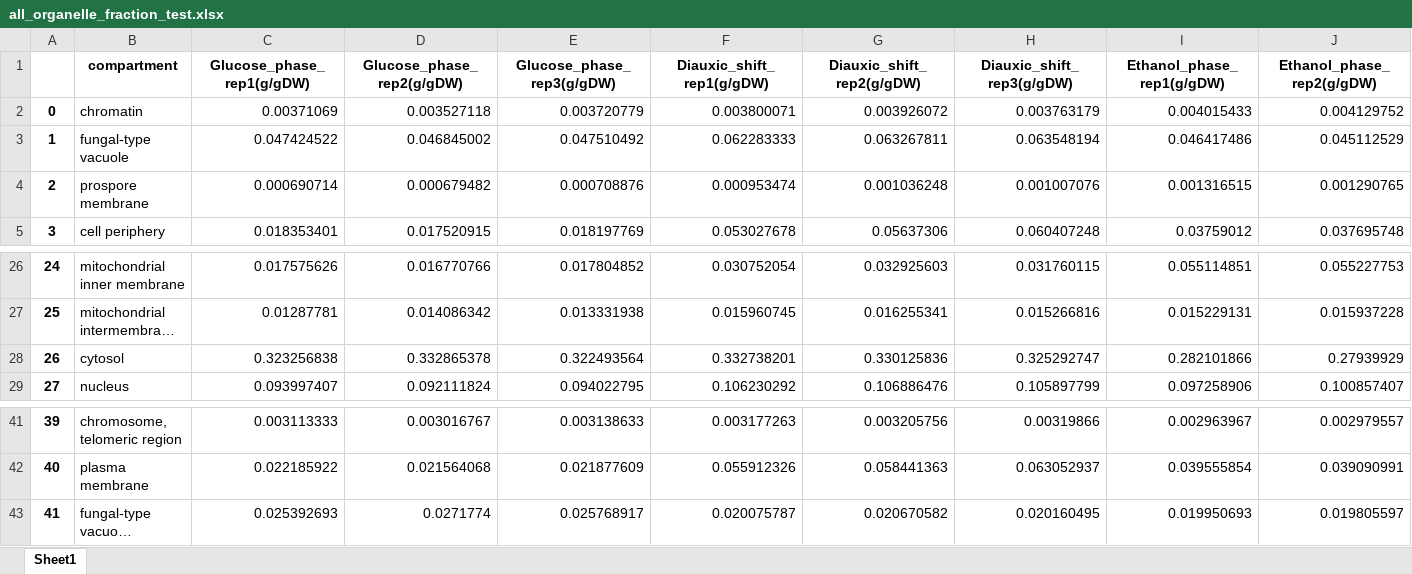
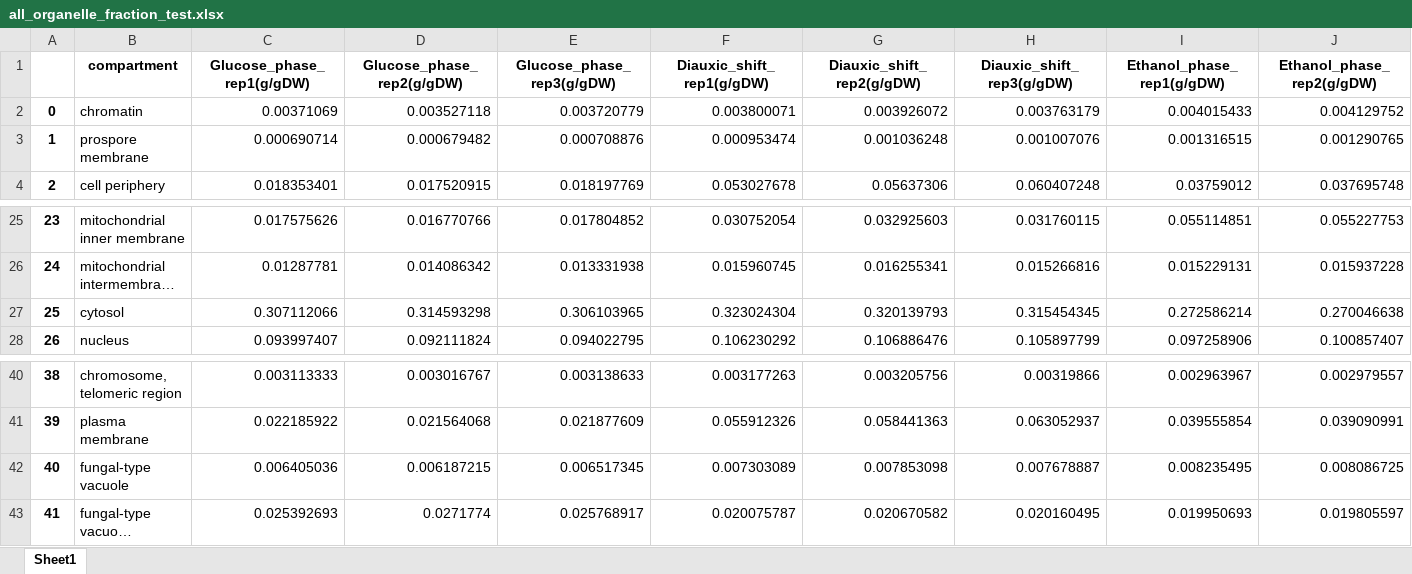
Before and after one commit to hongzhonglu/large_scale_yeast_proteomics_analysis, an Excel workbook: data/proteomics/all_organelle_fraction_test.xlsx, sheet Sheet1, drawn as a sheet; only a part is shown, gaps mark what is left out; long unchanged cells end in …; values as stored, in another font and other column widths than the file's, no borders; removed rows and columns are numbered as before the commit, all else as after; rows hold the shown columns only; the diff covers the shown part only; the diff names each change by its address in the sheet, - before the commit and + after, or states it on an @@ line.

```diff
--- a/data/proteomics/all_organelle_fraction_test.xlsx (sheet Sheet1)
+++ b/data/proteomics/all_organelle_fraction_test.xlsx (sheet Sheet1)
-row 3: 1 | fungal-type vacuole | 0.047424522 | 0.046845002 | 0.047510492 | 0.062283333 | 0.063267811 | 0.063548194 | 0.046417486 | 0.045112529
@@ column A renumbered between rows 3 and 41 @@
-C27 (Glucose_phase_rep1(g/gDW)): 0.323256838
+C27 (Glucose_phase_rep1(g/gDW)): 0.307112066
-D27 (Glucose_phase_rep2(g/gDW)): 0.332865378
+D27 (Glucose_phase_rep2(g/gDW)): 0.314593298
-E27 (Glucose_phase_rep3(g/gDW)): 0.322493564
+E27 (Glucose_phase_rep3(g/gDW)): 0.306103965
-F27 (Diauxic_shift_rep1(g/gDW)): 0.332738201
+F27 (Diauxic_shift_rep1(g/gDW)): 0.323024304
-G27 (Diauxic_shift_rep2(g/gDW)): 0.330125836
+G27 (Diauxic_shift_rep2(g/gDW)): 0.320139793
-H27 (Diauxic_shift_rep3(g/gDW)): 0.325292747
+H27 (Diauxic_shift_rep3(g/gDW)): 0.315454345
-I27 (Ethanol_phase_rep1(g/gDW)): 0.282101866
+I27 (Ethanol_phase_rep1(g/gDW)): 0.272586214
-J27 (Ethanol_phase_rep2(g/gDW)): 0.27939929
+J27 (Ethanol_phase_rep2(g/gDW)): 0.270046638
+row 42: 40 | fungal-type vacuole | 0.006405036 | 0.006187215 | 0.006517345 | 0.007303089 | 0.007853098 | 0.007678887 | 0.008235495 | 0.008086725
```
Also changed, not shown: 100 edited cells elsewhere in this sheet, data/compartment_sce_curation.xlsx, data/proteomics/main_organelle_fraction_test.xlsx, 23 other files.
